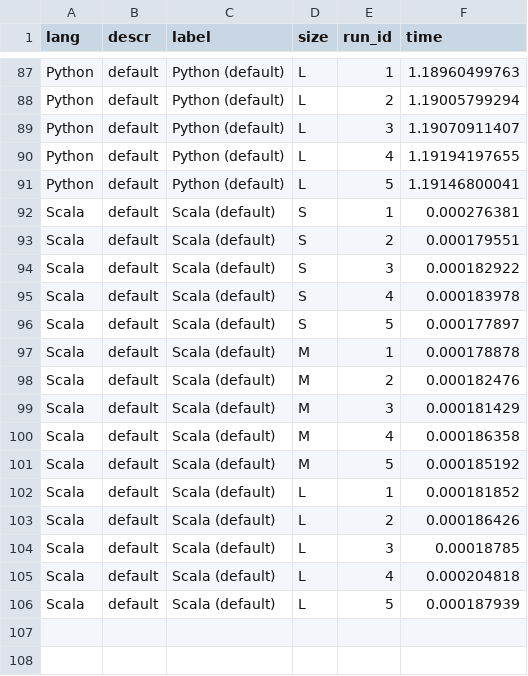
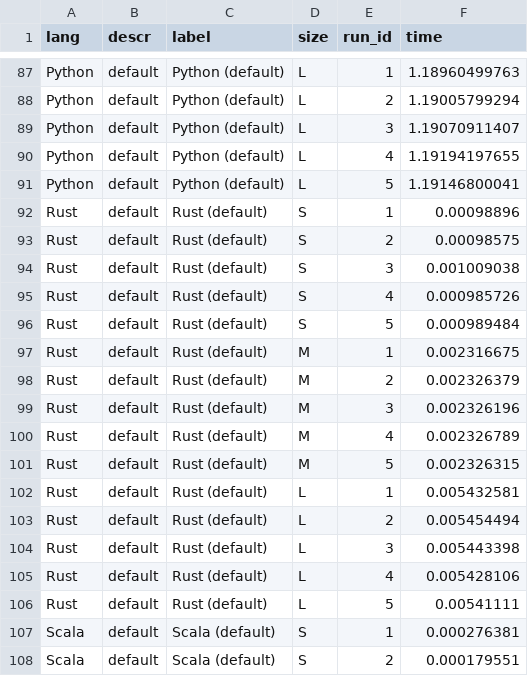
Before and after one commit to bluenote10/SimpleLanguageBenchmarks, a CSV file: docs/03_Fibonacci/04_Iterative_plot.csv, drawn as a sheet; only a part is shown, gaps mark what is left out; the shorter side is filled out with more unchanged rows; the diff names each change by its address in the sheet, - before the commit and + after, or states it on an @@ line.

```diff
--- a/docs/03_Fibonacci/04_Iterative_plot.csv
+++ b/docs/03_Fibonacci/04_Iterative_plot.csv
+row 92: Rust | default | Rust (default) | S | 1 | 0.00098896
+row 93: Rust | default | Rust (default) | S | 2 | 0.00098575
+row 94: Rust | default | Rust (default) | S | 3 | 0.001009038
+row 95: Rust | default | Rust (default) | S | 4 | 0.000985726
+row 96: Rust | default | Rust (default) | S | 5 | 0.000989484
+row 97: Rust | default | Rust (default) | M | 1 | 0.002316675
+row 98: Rust | default | Rust (default) | M | 2 | 0.002326379
+row 99: Rust | default | Rust (default) | M | 3 | 0.002326196
+row 100: Rust | default | Rust (default) | M | 4 | 0.002326789
+row 101: Rust | default | Rust (default) | M | 5 | 0.002326315
+row 102: Rust | default | Rust (default) | L | 1 | 0.005432581
+row 103: Rust | default | Rust (default) | L | 2 | 0.005454494
+row 104: Rust | default | Rust (default) | L | 3 | 0.005443398
+row 105: Rust | default | Rust (default) | L | 4 | 0.005428106
+row 106: Rust | default | Rust (default) | L | 5 | 0.00541111
```
Also changed, not shown: docs/03_Fibonacci/01_Total_plot.csv, docs/03_Fibonacci/02_Naive Recursion_plot.csv, 15 other files.
